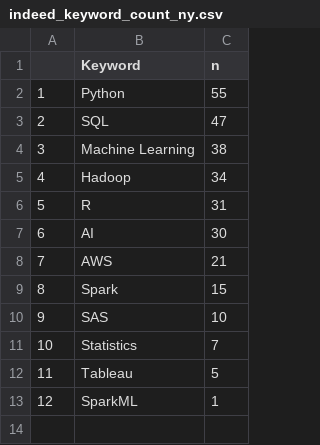
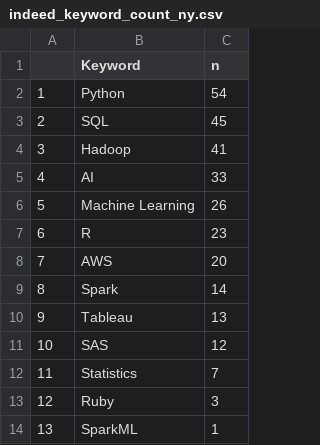
Before and after one commit to simplymathematics/data-skills, a CSV file: csvs/indeed_keyword_count_ny.csv, drawn as a sheet; removed rows and columns are numbered as before the commit, all else as after; the diff names each change by its address in the sheet, - before the commit and + after, or states it on an @@ line.

```diff
--- a/csvs/indeed_keyword_count_ny.csv
+++ b/csvs/indeed_keyword_count_ny.csv
-C2 (n): 55
+C2 (n): 54
-C3 (n): 47
+C3 (n): 45
-row 4: 3 | Machine Learning | 38
@@ column A renumbered from row 4 down @@
-C4 (n): 34
+C4 (n): 41
-row 6: 5 | R | 31
-C5 (n): 30
+C5 (n): 33
+row 6: 5 | Machine Learning | 26
+row 7: 6 | R | 23
-C8 (n): 21
+C8 (n): 20
-C9 (n): 15
+C9 (n): 14
+row 10: 9 | Tableau | 13
-C11 (n): 10
+C11 (n): 12
-row 12: 11 | Tableau | 5
+row 13: 12 | Ruby | 3
```
Also changed, not shown: csvs/characteristics.csv, csvs/indeed_keyword_count_ca.csv, 11 other files.
